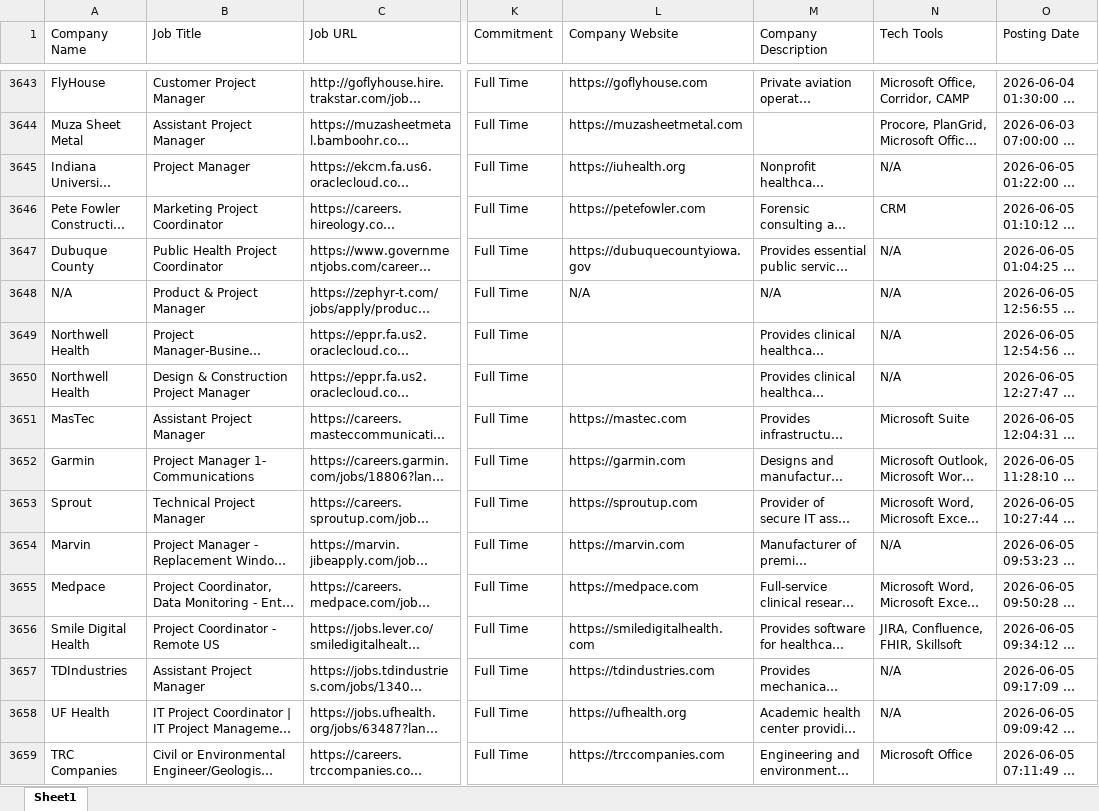
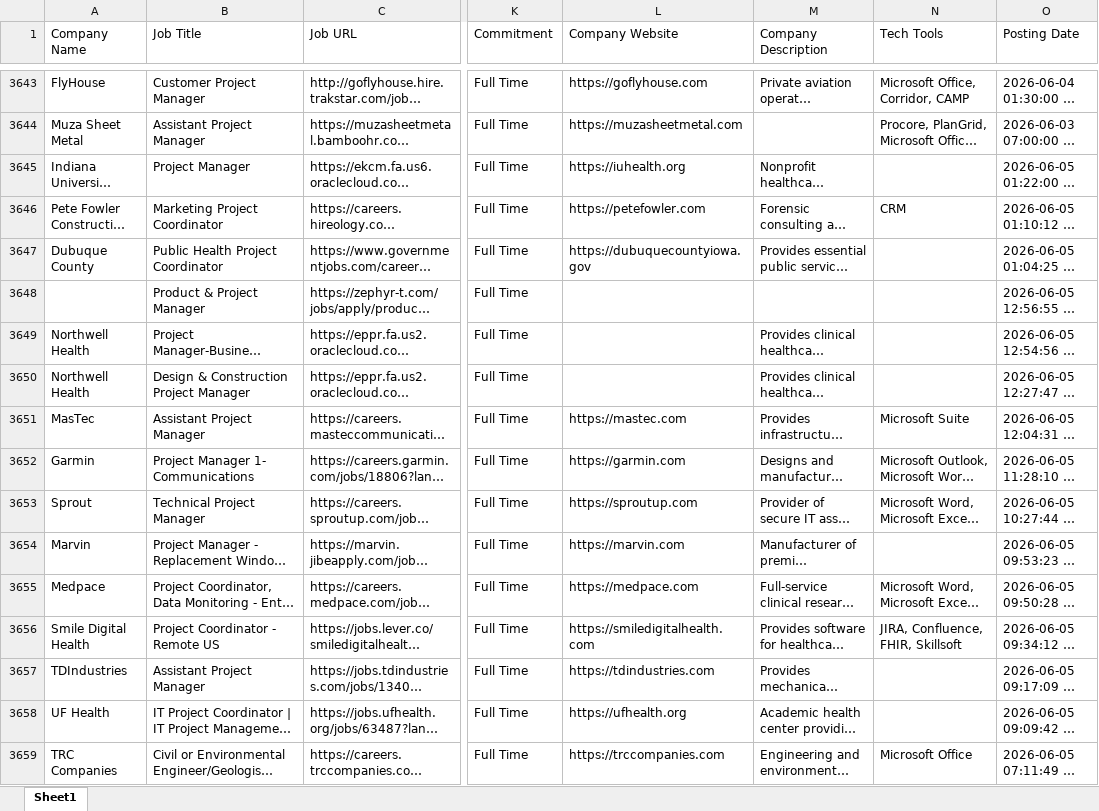
Before and after one commit to Kolla1997/HiringCafeJ, an Excel workbook: hiring_cafe_jobs.xlsx, sheet Sheet1, drawn as a sheet; only a part is shown, gaps mark what is left out; long unchanged cells end in …; values as stored, in another font and other column widths than the file's, no borders; the diff covers the shown part only; the diff names each change by its address in the sheet, - before the commit and + after, or states it on an @@ line.

```diff
--- a/hiring_cafe_jobs.xlsx (sheet Sheet1)
+++ b/hiring_cafe_jobs.xlsx (sheet Sheet1)
-N3645 (Tech Tools): N/A
+N3645 (Tech Tools): (empty)
-N3647:N3650 (Tech Tools): N/A
+N3647:N3650 (Tech Tools): (empty)
-A3648 (Company Name): N/A
+A3648 (Company Name): (empty)
-L3648 (Company Website): N/A
+L3648 (Company Website): (empty)
-M3648 (Company Description): N/A
+M3648 (Company Description): (empty)
-N3654 (Tech Tools): N/A
+N3654 (Tech Tools): (empty)
-N3657:N3658 (Tech Tools): N/A
+N3657:N3658 (Tech Tools): (empty)
```
Also changed, not shown: 60 added rows and 3 edited cells elsewhere in this sheet.
